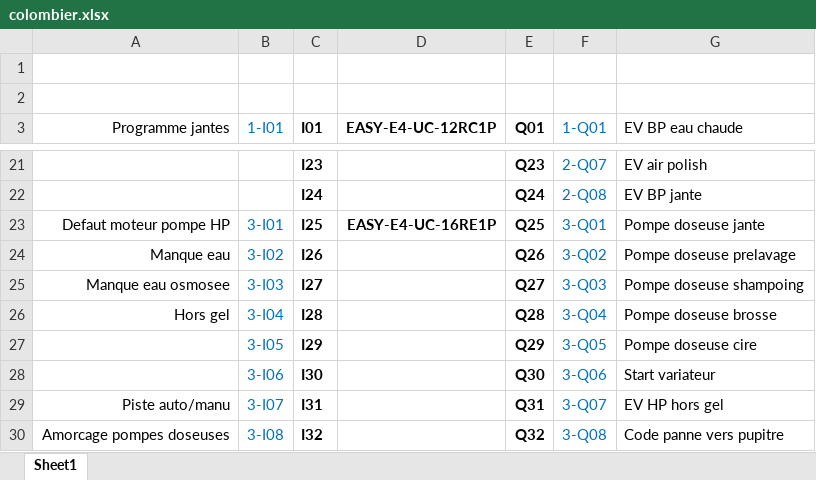
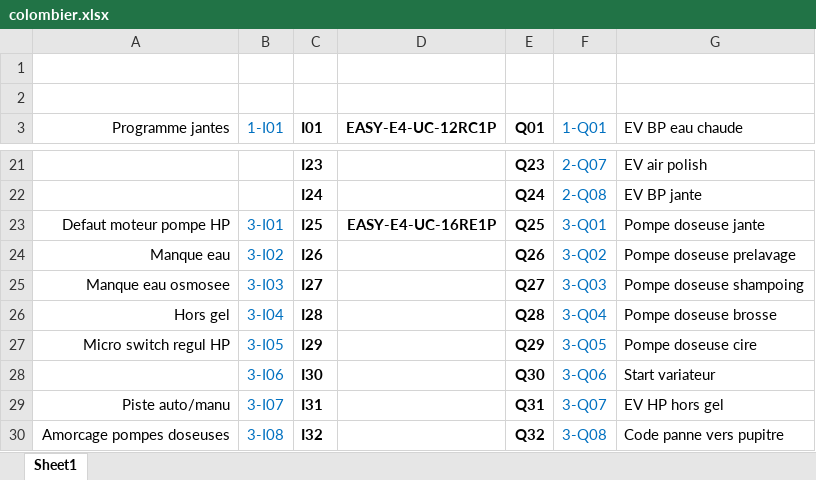
Before and after one commit to brucott/colombier, an Excel workbook: colombier.xlsx, sheet Sheet1, drawn as a sheet; only a part is shown, gaps mark what is left out; values as stored, in another font and other column widths than the file's, no borders; the diff names each change by its address in the sheet, - before the commit and + after, or states it on an @@ line.

```diff
--- a/colombier.xlsx (sheet Sheet1)
+++ b/colombier.xlsx (sheet Sheet1)
-A27 (Programme jantes): (empty)
+A27 (Programme jantes): Micro switch regul HP
```
Also changed, not shown: 2 other files.
